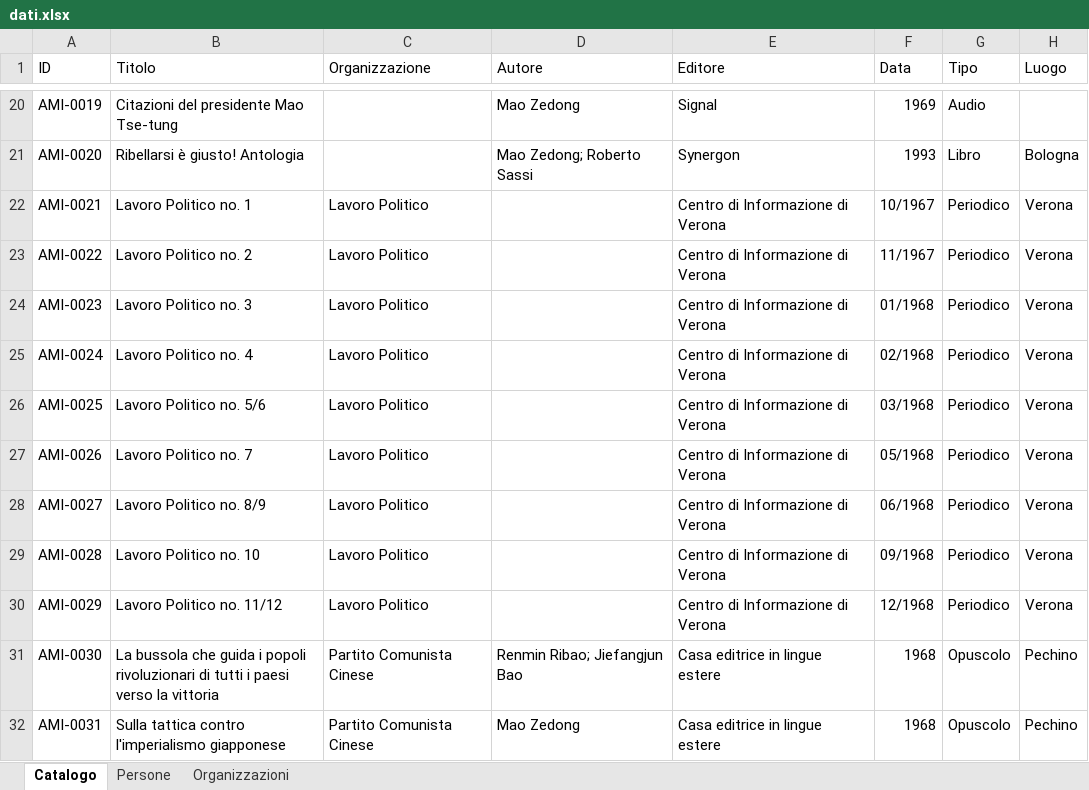
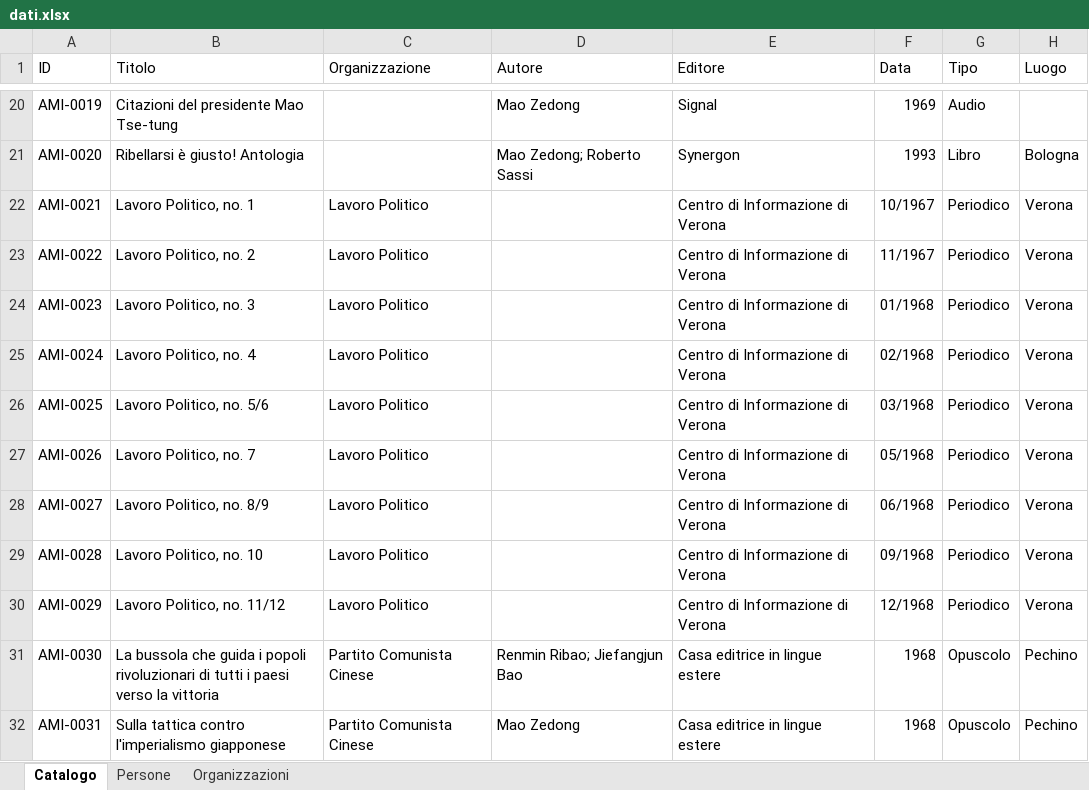
Before and after one commit to AMI-AIM/archivio-maoismo-italiano, an Excel workbook: data/dati.xlsx, sheet Catalogo, drawn as a sheet; only a part is shown, gaps mark what is left out; values as stored, in another font and other column widths than the file's, no borders; table styles not drawn; the diff covers the shown part only; the diff names each change by its address in the sheet, - before the commit and + after, or states it on an @@ line.

```diff
--- a/data/dati.xlsx (sheet Catalogo)
+++ b/data/dati.xlsx (sheet Catalogo)
-B22 (Titolo): Lavoro Politico no. 1
+B22 (Titolo): Lavoro Politico, no. 1
-B23 (Titolo): Lavoro Politico no. 2
+B23 (Titolo): Lavoro Politico, no. 2
-B24 (Titolo): Lavoro Politico no. 3
+B24 (Titolo): Lavoro Politico, no. 3
-B25 (Titolo): Lavoro Politico no. 4
+B25 (Titolo): Lavoro Politico, no. 4
-B26 (Titolo): Lavoro Politico no. 5/6
+B26 (Titolo): Lavoro Politico, no. 5/6
-B27 (Titolo): Lavoro Politico no. 7
+B27 (Titolo): Lavoro Politico, no. 7
-B28 (Titolo): Lavoro Politico no. 8/9
+B28 (Titolo): Lavoro Politico, no. 8/9
-B29 (Titolo): Lavoro Politico no. 10
+B29 (Titolo): Lavoro Politico, no. 10
-B30 (Titolo): Lavoro Politico no. 11/12
+B30 (Titolo): Lavoro Politico, no. 11/12
```
Also changed, not shown: 23 added rows and 3 edited cells elsewhere in this sheet.
